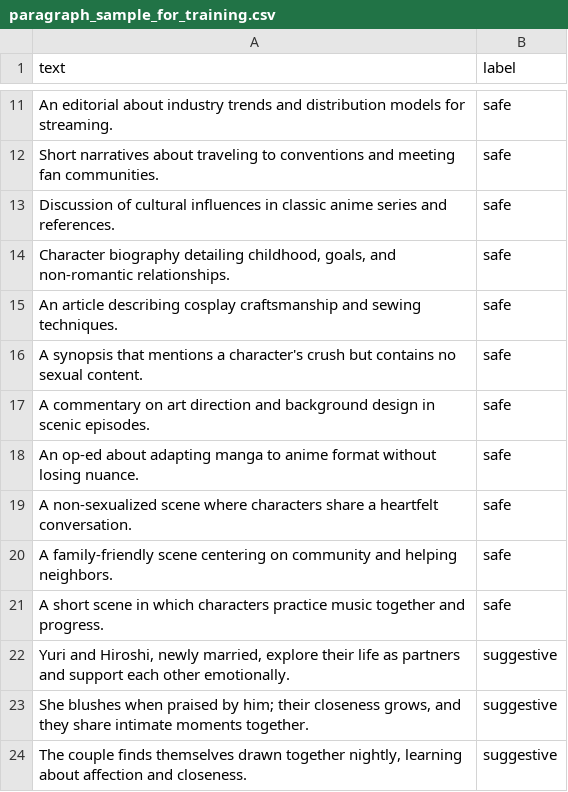
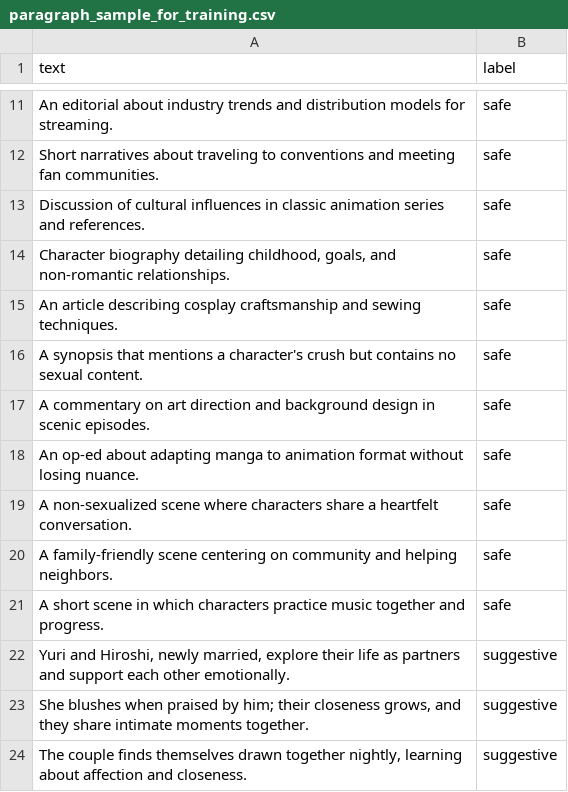
Before and after one commit to Peppo250/Advanced-Web-Filter, a CSV file: data/paragraph_sample_for_training.csv, drawn as a sheet; only a part is shown, gaps mark what is left out.

```diff
--- a/data/paragraph_sample_for_training.csv
+++ b/data/paragraph_sample_for_training.csv
@@ -12,3 +12,3 @@ text,label
 "Short narratives about traveling to conventions and meeting fan communities.",safe
-"Discussion of cultural influences in classic anime series and references.",safe
+"Discussion of cultural influences in classic animation series and references.",safe
 "Character biography detailing childhood, goals, and non-romantic relationships.",safe
@@ -17,3 +17,3 @@ text,label
 "A commentary on art direction and background design in scenic episodes.",safe
-"An op-ed about adapting manga to anime format without losing nuance.",safe
+"An op-ed about adapting manga to animation format without losing nuance.",safe
 "A non-sexualized scene where characters share a heartfelt conversation.",safe
```
Also changed, not shown: data/page_sample_for_training.csv, 15 other files.
